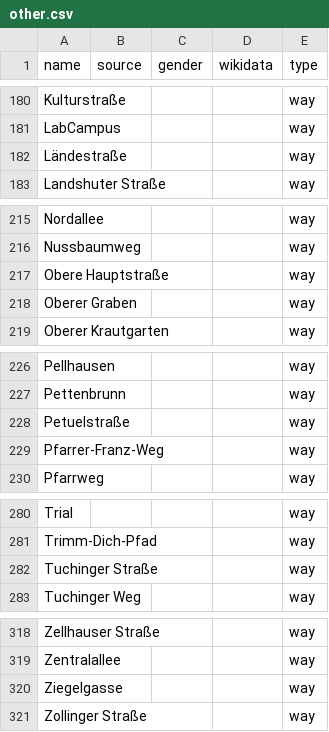
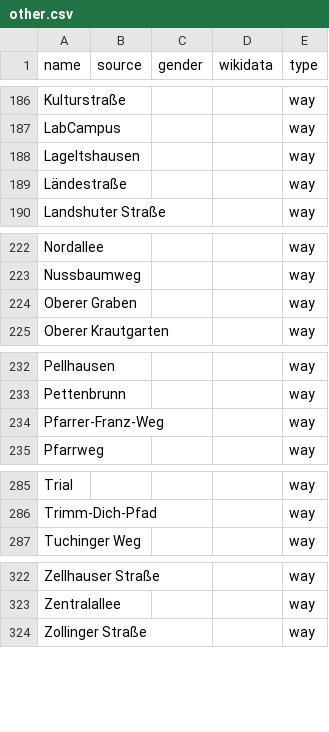
Before and after one commit to EqualStreetNames/equalstreetnames-freising, a CSV file: data/other.csv, drawn as a sheet; only a part is shown, gaps mark what is left out; removed rows and columns are numbered as before the commit, all else as after; the diff covers the shown part only; the diff names each change by its address in the sheet, - before the commit and + after, or states it on an @@ line.

```diff
--- a/data/other.csv
+++ b/data/other.csv
+row 188: Lageltshausen |  |  |  | way
-row 217: Obere Hauptstraße |  |  |  | way
-row 228: Petuelstraße |  |  |  | way
-row 282: Tuchinger Straße |  |  |  | way
-row 320: Ziegelgasse |  |  |  | way
```
Also changed, not shown: 7 added rows and 1 removed row elsewhere in this file, data/gender.csv, 2 other files.
